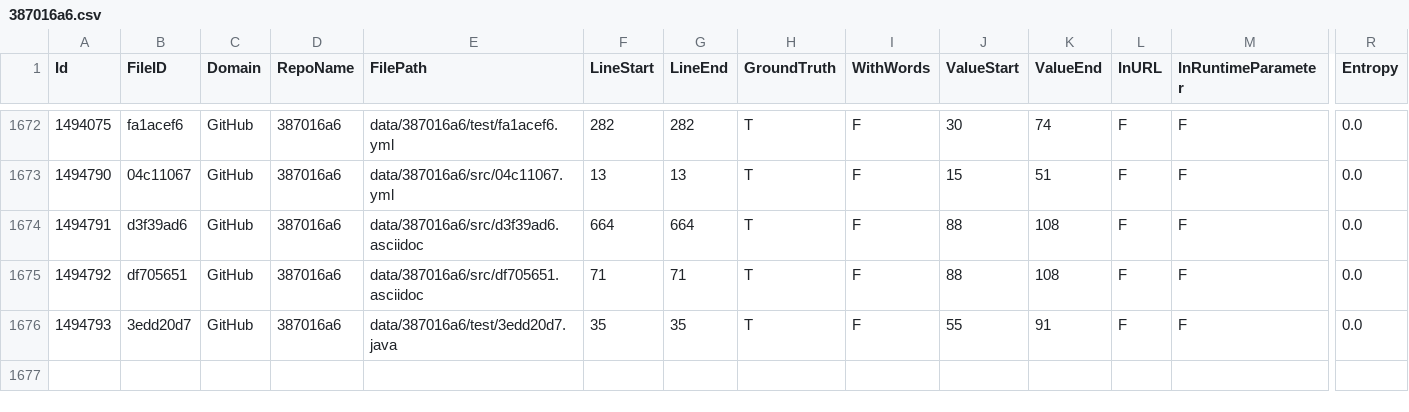
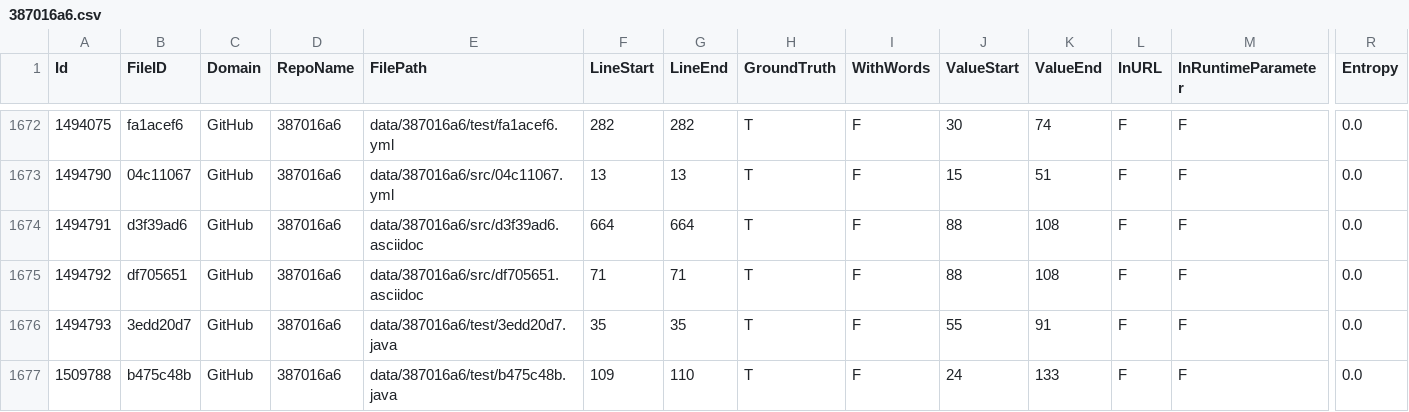
Before and after one commit to Samsung/CredData, a CSV file: meta/387016a6.csv, drawn as a sheet; only a part is shown, gaps mark what is left out; rows hold the shown columns only; the diff names each change by its address in the sheet, - before the commit and + after, or states it on an @@ line.

```diff
--- a/meta/387016a6.csv
+++ b/meta/387016a6.csv
+row 1677: 1509788 | b475c48b | GitHub | 387016a6 | data/387016a6/test/b475c48b.java | 109 | 110 | T | F | 24 | 133 | F | F | 0.0
```
Also changed, not shown: meta/23689bd1.csv, meta/c8c48c5e.csv, 1 other file.
